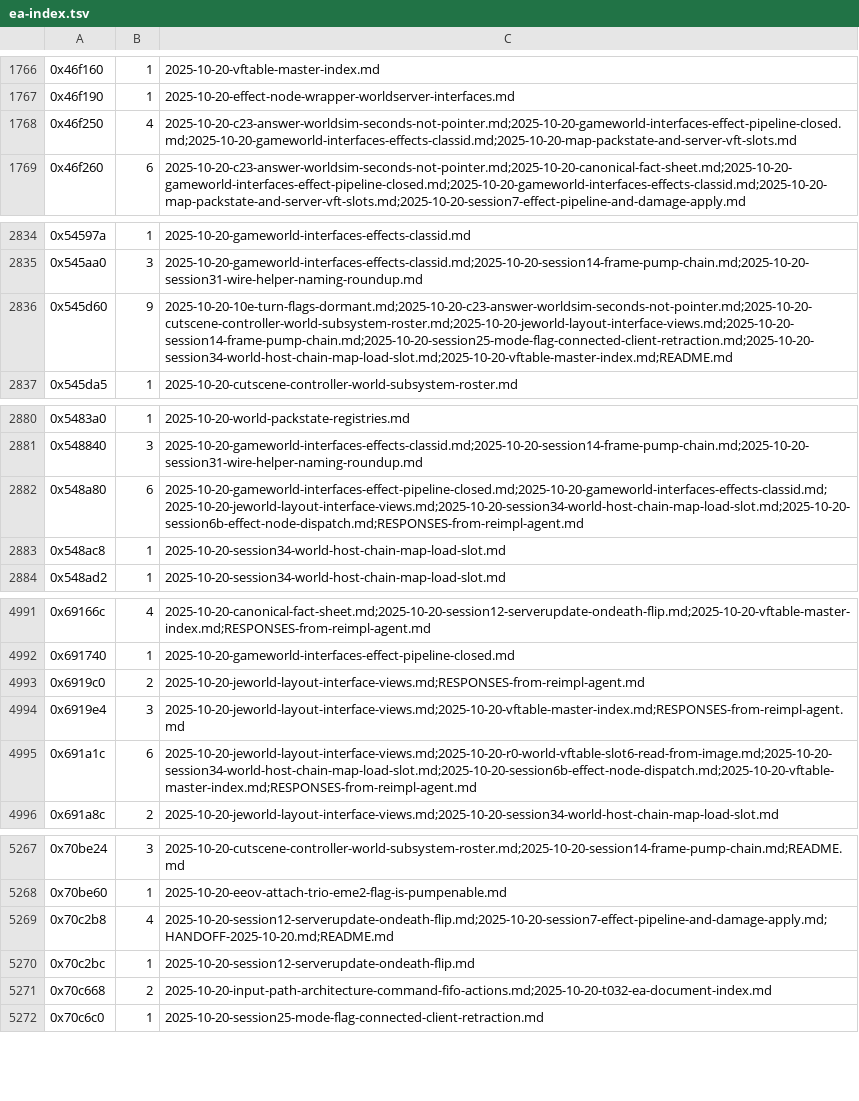
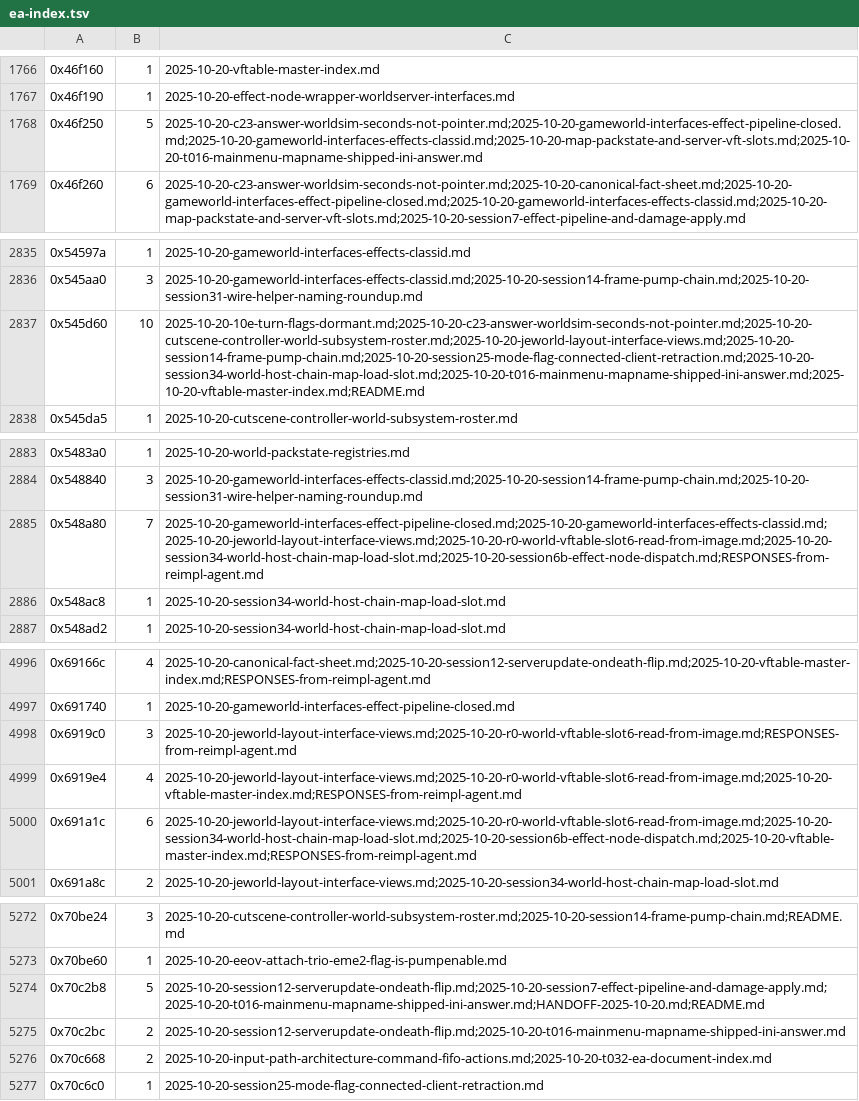
Before and after one commit to OpenJE/openvb, a TSV file: artifacts/ea-index.tsv, drawn as a sheet; only a part is shown, gaps mark what is left out; addresses are those after the commit; the diff covers the shown part only; the diff names each change by its address in the sheet, - before the commit and + after, or states it on an @@ line.

Commit message:
EA index refreshed for the T-034 handover doc, and that doc added to the discoveries index
Two things the b77625e commit should have carried and did not: the index row and the regenerated
TSV. ea-index --check was already reporting STALE (corpus 140 docs / 5270 EAs) when I picked this up,
so the refresh also lands other lanes' committed docs - no untracked file was in the corpus at the
time (git ls-files --others discoveries/ was empty), so nothing mid-edit got swept in.

The index row is written to be useful to the next lane that tries the original, not as a summary: it
carries the two port definitions that collide, the reason the failure is invisible (the stub's own
ready.exec netcat passes against ImHex's socket), the working attach recipe with the two things that
are easy to get wrong (winedbg is not on PATH; one gdb per stub and detach leaves F3.exe running),
R1's exact globals, R0 as a single read of [ebx+0x18], and the false negative that would otherwise
read as a broken breakpoint - 0x552bab dereferences [esi] unconditionally, so the pump body only runs
while a world exists and a demo at the main menu will never hit it.

```diff
--- a/artifacts/ea-index.tsv
+++ b/artifacts/ea-index.tsv
-B1768: 4
+B1768: 5
-C1768: 2025-10-20-c23-answer-worldsim-seconds-not-pointer.md;2025-10-20-gameworld-interfaces-effect-pipeline-closed.md;2025-10-20-gameworld-interfaces-effects-classid.md;2025-10-20-map-packstate-and-server-vft-slots.md
+C1768: 2025-10-20-c23-answer-worldsim-seconds-not-pointer.md;2025-10-20-gameworld-interfaces-effect-pipeline-closed.md;2025-10-20-gameworld-interfaces-effects-classid.md;2025-10-20-map-packstate-and-server-vft-slots.md;2025-10-20-t016-mainmenu-mapname-shipped-ini-answer.md
-B2837: 9
+B2837: 10
-C2837: 2025-10-20-10e-turn-flags-dormant.md;2025-10-20-c23-answer-worldsim-seconds-not-pointer.md;2025-10-20-cutscene-controller-world-subsystem-roster.md;2025-10-20-jeworld-layout-interface-views.md;2025-10-20-session14-frame-pump-chain.md;2025-10-20-session25-mode-flag-connected-client-retraction.md;2025-10-20-session34-world-host-chain-map-load-slot.md;2025-10-20-vftable-master-index.md;README.md
+C2837: 2025-10-20-10e-turn-flags-dormant.md;2025-10-20-c23-answer-worldsim-seconds-not-pointer.md;2025-10-20-cutscene-controller-world-subsystem-roster.md;2025-10-20-jeworld-layout-interface-views.md;2025-10-20-session14-frame-pump-chain.md;2025-10-20-session25-mode-flag-connected-client-retraction.md;2025-10-20-session34-world-host-chain-map-load-slot.md;2025-10-20-t016-mainmenu-mapname-shipped-ini-answer.md;2025-10-20-vftable-master-index.md;README.md
-B2885: 6
+B2885: 7
-C2885: 2025-10-20-gameworld-interfaces-effect-pipeline-closed.md;2025-10-20-gameworld-interfaces-effects-classid.md;2025-10-20-jeworld-layout-interface-views.md;2025-10-20-session34-world-host-chain-map-load-slot.md;2025-10-20-session6b-effect-node-dispatch.md;RESPONSES-from-reimpl-agent.md
+C2885: 2025-10-20-gameworld-interfaces-effect-pipeline-closed.md;2025-10-20-gameworld-interfaces-effects-classid.md;2025-10-20-jeworld-layout-interface-views.md;2025-10-20-r0-world-vftable-slot6-read-from-image.md;2025-10-20-session34-world-host-chain-map-load-slot.md;2025-10-20-session6b-effect-node-dispatch.md;RESPONSES-from-reimpl-agent.md
-B4998: 2
+B4998: 3
-C4998: 2025-10-20-jeworld-layout-interface-views.md;RESPONSES-from-reimpl-agent.md
+C4998: 2025-10-20-jeworld-layout-interface-views.md;2025-10-20-r0-world-vftable-slot6-read-from-image.md;RESPONSES-from-reimpl-agent.md
-B4999: 3
+B4999: 4
-C4999: 2025-10-20-jeworld-layout-interface-views.md;2025-10-20-vftable-master-index.md;RESPONSES-from-reimpl-agent.md
+C4999: 2025-10-20-jeworld-layout-interface-views.md;2025-10-20-r0-world-vftable-slot6-read-from-image.md;2025-10-20-vftable-master-index.md;RESPONSES-from-reimpl-agent.md
-B5274: 4
+B5274: 5
-C5274: 2025-10-20-session12-serverupdate-ondeath-flip.md;2025-10-20-session7-effect-pipeline-and-damage-apply.md;HANDOFF-2025-10-20.md;README.md
+C5274: 2025-10-20-session12-serverupdate-ondeath-flip.md;2025-10-20-session7-effect-pipeline-and-damage-apply.md;2025-10-20-t016-mainmenu-mapname-shipped-ini-answer.md;HANDOFF-2025-10-20.md;README.md
-B5275: 1
+B5275: 2
-C5275: 2025-10-20-session12-serverupdate-ondeath-flip.md
+C5275: 2025-10-20-session12-serverupdate-ondeath-flip.md;2025-10-20-t016-mainmenu-mapname-shipped-ini-answer.md
```
Also changed, not shown: 5 added rows and 13 edited cells elsewhere in this file, 1 other file.
